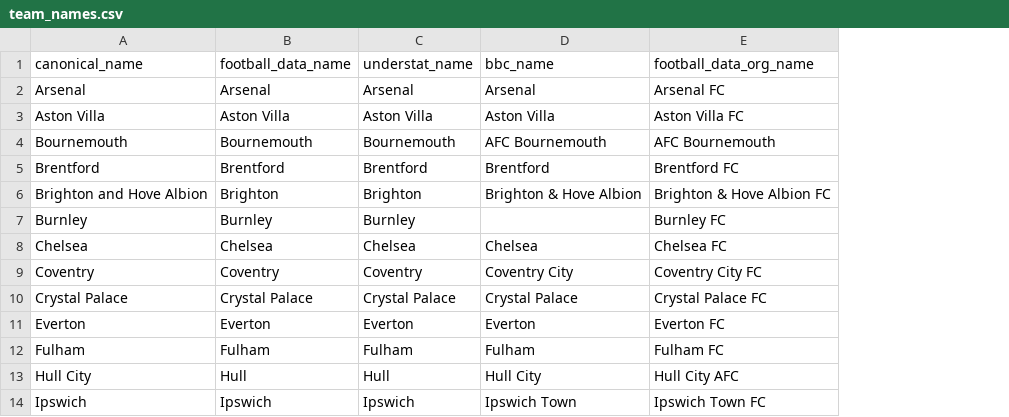
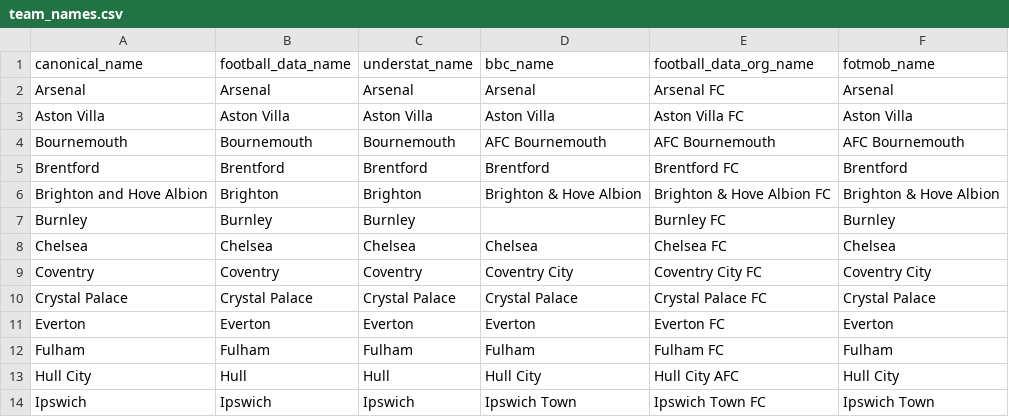
Before and after one commit to hphillips9/football-analysis, a CSV file: data/reference/team_names.csv, drawn as a sheet; only a part is shown; the diff names each change by its address in the sheet, - before the commit and + after, or states it on an @@ line.

Commit message:
Changed xg source to fotmob to better match the actual xg in a match. Made understat the backup

```diff
--- a/data/reference/team_names.csv
+++ b/data/reference/team_names.csv
+column F (fotmob_name), rows 2-14: Arsenal | Aston Villa | AFC Bournemouth | Brentford | Brighton & Hove Albion | Burnley | Chelsea | Coventry City | Crystal Palace | Everton | Fulham | Hull City | Ipswich Town
```
Also changed, not shown: data/raw/Bets.csv, 18 other files.
